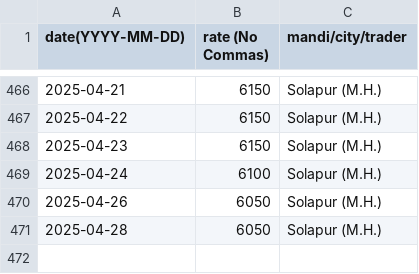
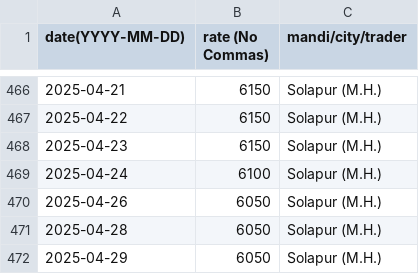
Before and after one commit to khoj-app/news, a CSV file: static/rates/chickpeas.csv, drawn as a sheet; only a part is shown, gaps mark what is left out; the diff names each change by its address in the sheet, - before the commit and + after, or states it on an @@ line.

Commit message:
Update chickpeas.csv

```diff
--- a/static/rates/chickpeas.csv
+++ b/static/rates/chickpeas.csv
+row 472: 2025-04-29 | 6050 | Solapur (M.H.)
```
